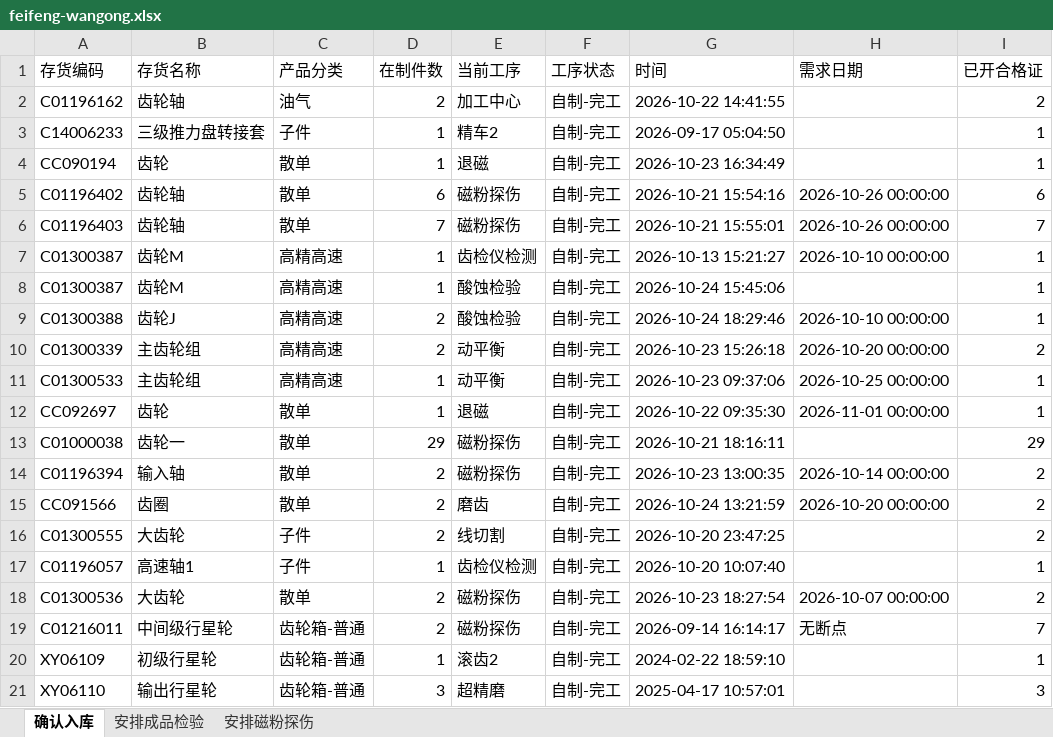
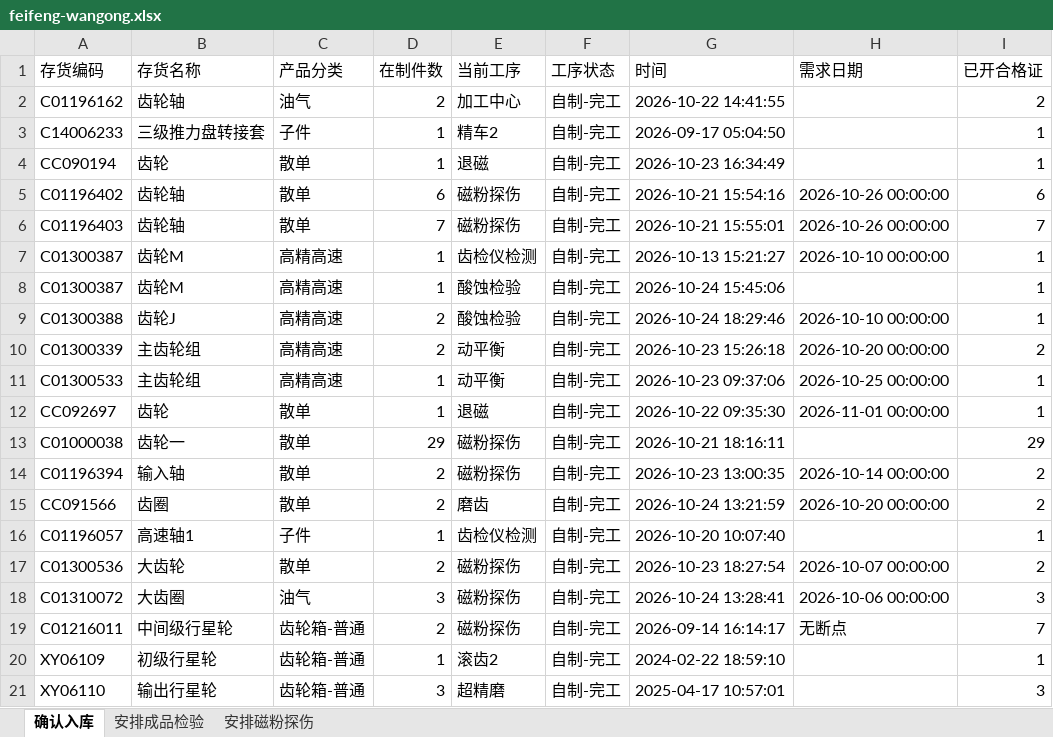
Before and after one commit to ZhanghaoWorkbuddy10/action-board, an Excel workbook: feifeng-wangong.xlsx, sheet 确认入库, drawn as a sheet; values as stored, in another font and other column widths than the file's, no borders; removed rows and columns are numbered as before the commit, all else as after; the diff names each change by its address in the sheet, - before the commit and + after, or states it on an @@ line.

```diff
--- a/feifeng-wangong.xlsx (sheet 确认入库)
+++ b/feifeng-wangong.xlsx (sheet 确认入库)
-row 16: C01300555 | 大齿轮 | 子件 | 2 | 线切割 | 自制-完工 | 2026-10-20 23:47:25 |  | 2
+row 18: C01310072 | 大齿圈 | 油气 | 3 | 磁粉探伤 | 自制-完工 | 2026-10-24 13:28:41 | 2026-10-06 00:00:00 | 3
```
Also changed, not shown: sheet 安排成品检验, sheet 安排磁粉探伤.
